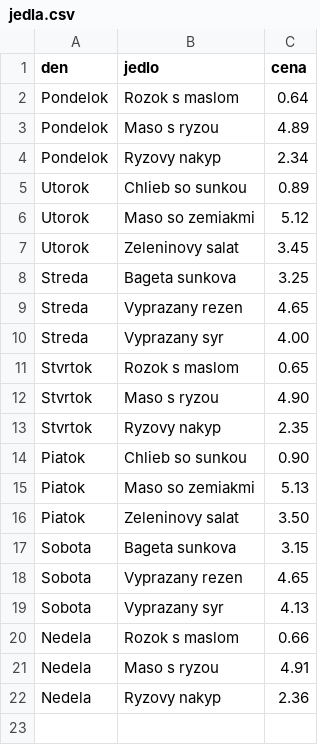
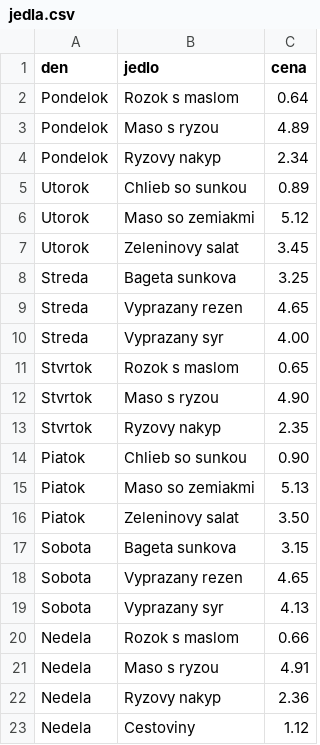
Before and after one commit to maroslastik/jedalen2, a CSV file: databazy/jedla.csv, drawn as a sheet; the diff names each change by its address in the sheet, - before the commit and + after, or states it on an @@ line.

```diff
--- a/databazy/jedla.csv
+++ b/databazy/jedla.csv
+row 23: Nedela | Cestoviny | 1.12
```
Also changed, not shown: 4 other files.
